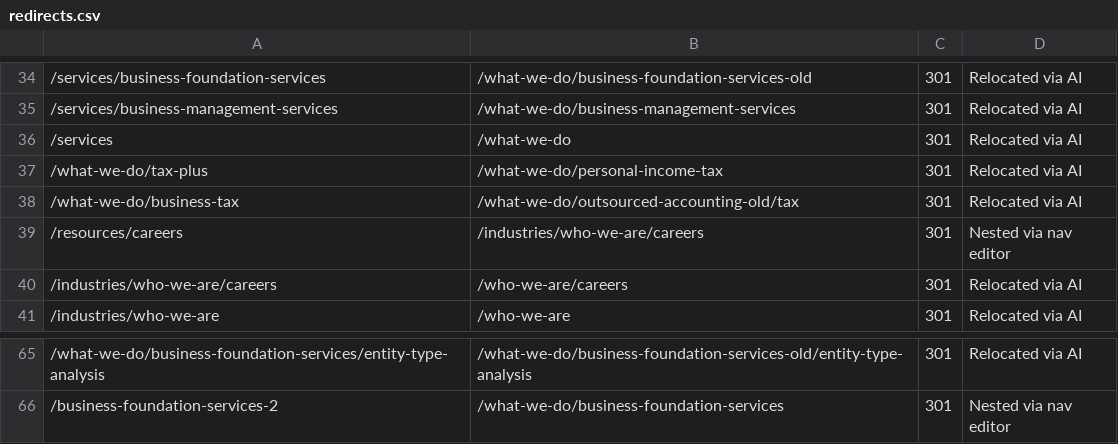
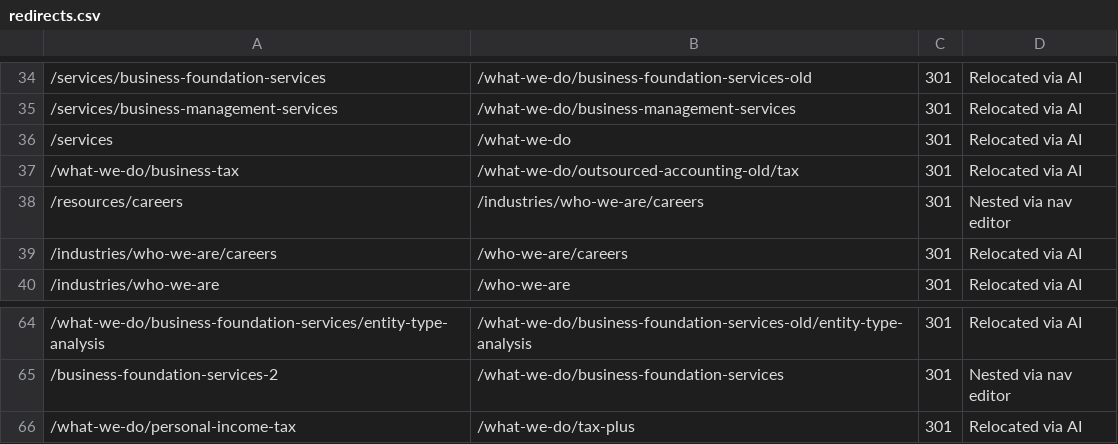
Before and after one commit to Revaltus/Abramson-Company-LLC, a CSV file: content/redirects.csv, drawn as a sheet; only a part is shown, gaps mark what is left out; removed rows and columns are numbered as before the commit, all else as after; the diff names each change by its address in the sheet, - before the commit and + after, or states it on an @@ line.

```diff
--- a/content/redirects.csv
+++ b/content/redirects.csv
-row 37: /what-we-do/tax-plus | /what-we-do/personal-income-tax | 301 | Relocated via AI
+row 66: /what-we-do/personal-income-tax | /what-we-do/tax-plus | 301 | Relocated via AI
```
